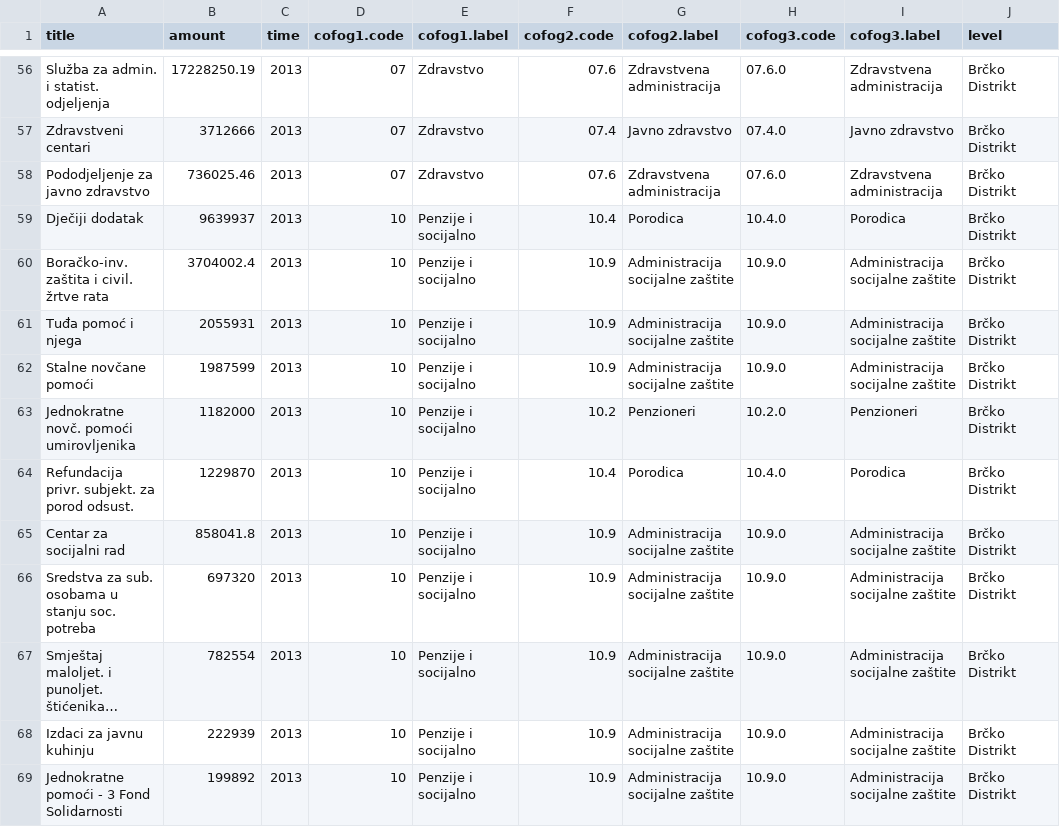
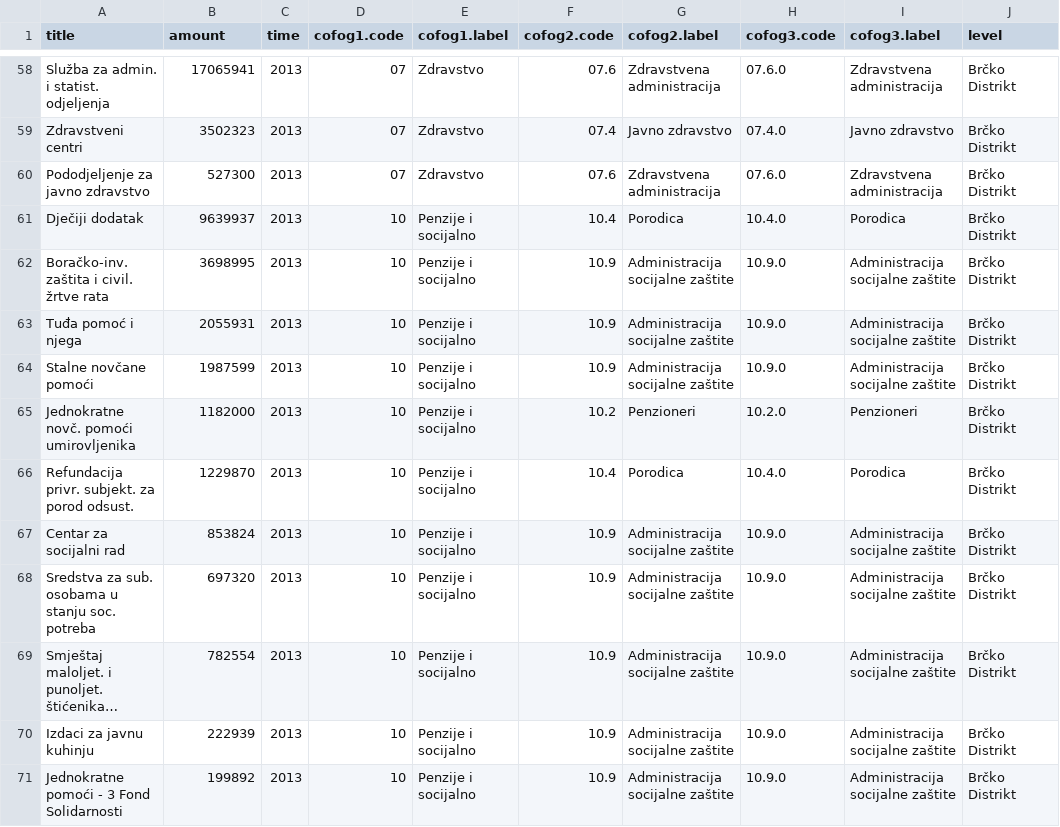
Before and after one commit to Sunbless/bh-budzeti.ba, a CSV file: bd-2013.csv, drawn as a sheet; only a part is shown, gaps mark what is left out; long unchanged cells end in …; addresses are those after the commit; the diff covers the shown part only; the diff names each change by its address in the sheet, - before the commit and + after, or states it on an @@ line.

```diff
--- a/bd-2013.csv
+++ b/bd-2013.csv
-B58 (amount): 17228250.19
+B58 (amount): 17065941
-A59 (title): Zdravstveni centari
+A59 (title): Zdravstveni centri
-B59 (amount): 3712666
+B59 (amount): 3502323
-B60 (amount): 736025.46
+B60 (amount): 527300
-B62 (amount): 3704002.4
+B62 (amount): 3698995
-B67 (amount): 858041.8
+B67 (amount): 853824
```
Also changed, not shown: 5 added rows, 2 removed rows, 1 moved row and 44 edited cells elsewhere in this file.
